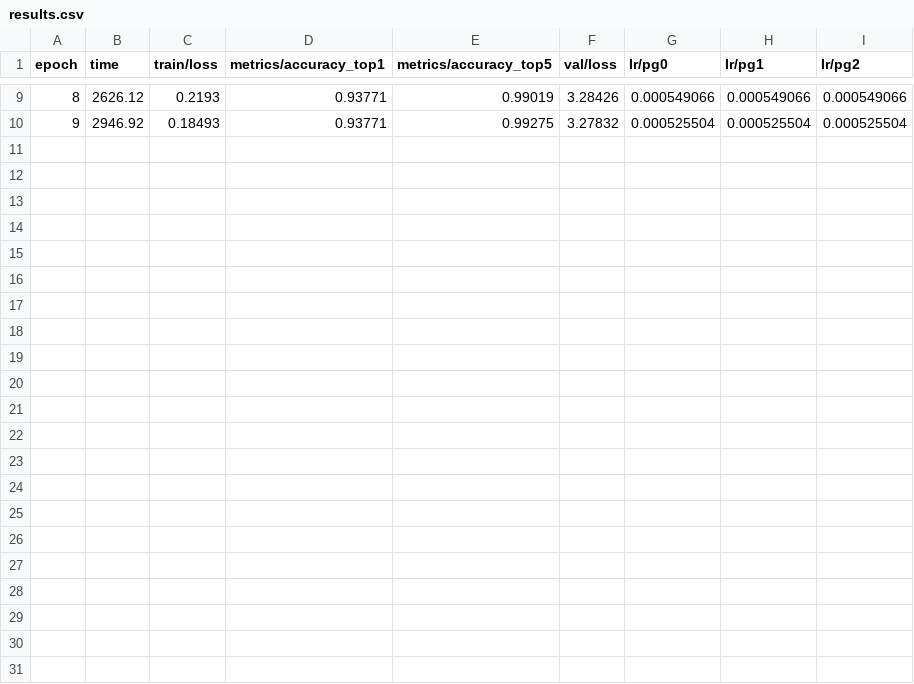
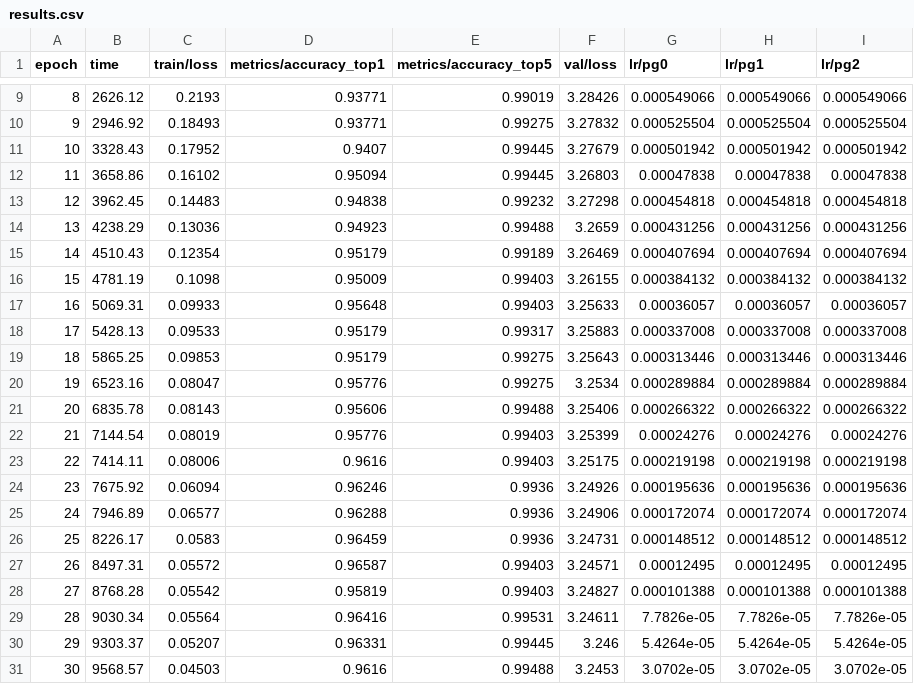
Before and after one commit to capstone-pvt/fastapi-sharing-profit, a CSV file: runs/classify/fish_species_v2/results.csv, drawn as a sheet; only a part is shown, gaps mark what is left out.

Commit message:
Update results.csv with additional training epochs and metrics for fish species classification model, extending to epoch 30 with improved accuracy values.

```diff
--- a/runs/classify/fish_species_v2/results.csv
+++ b/runs/classify/fish_species_v2/results.csv
@@ -10 +10,22 @@ epoch,time,train/loss,metrics/accuracy_top1,metrics/accuracy_top5,val/loss,lr/pg
 9,2946.92,0.18493,0.93771,0.99275,3.27832,0.000525504,0.000525504,0.000525504
+10,3328.43,0.17952,0.9407,0.99445,3.27679,0.000501942,0.000501942,0.000501942
+11,3658.86,0.16102,0.95094,0.99445,3.26803,0.00047838,0.00047838,0.00047838
+12,3962.45,0.14483,0.94838,0.99232,3.27298,0.000454818,0.000454818,0.000454818
+13,4238.29,0.13036,0.94923,0.99488,3.2659,0.000431256,0.000431256,0.000431256
+14,4510.43,0.12354,0.95179,0.99189,3.26469,0.000407694,0.000407694,0.000407694
+15,4781.19,0.1098,0.95009,0.99403,3.26155,0.000384132,0.000384132,0.000384132
+16,5069.31,0.09933,0.95648,0.99403,3.25633,0.00036057,0.00036057,0.00036057
+17,5428.13,0.09533,0.95179,0.99317,3.25883,0.000337008,0.000337008,0.000337008
+18,5865.25,0.09853,0.95179,0.99275,3.25643,0.000313446,0.000313446,0.000313446
+19,6523.16,0.08047,0.95776,0.99275,3.2534,0.000289884,0.000289884,0.000289884
+20,6835.78,0.08143,0.95606,0.99488,3.25406,0.000266322,0.000266322,0.000266322
+21,7144.54,0.08019,0.95776,0.99403,3.25399,0.00024276,0.00024276,0.00024276
+22,7414.11,0.08006,0.9616,0.99403,3.25175,0.000219198,0.000219198,0.000219198
+23,7675.92,0.06094,0.96246,0.9936,3.24926,0.000195636,0.000195636,0.000195636
+24,7946.89,0.06577,0.96288,0.9936,3.24906,0.000172074,0.000172074,0.000172074
+25,8226.17,0.0583,0.96459,0.9936,3.24731,0.000148512,0.000148512,0.000148512
+26,8497.31,0.05572,0.96587,0.99403,3.24571,0.00012495,0.00012495,0.00012495
+27,8768.28,0.05542,0.95819,0.99403,3.24827,0.000101388,0.000101388,0.000101388
+28,9030.34,0.05564,0.96416,0.99531,3.24611,7.7826e-05,7.7826e-05,7.7826e-05
+29,9303.37,0.05207,0.96331,0.99445,3.246,5.4264e-05,5.4264e-05,5.4264e-05
+30,9568.57,0.04503,0.9616,0.99488,3.2453,3.0702e-05,3.0702e-05,3.0702e-05
```
